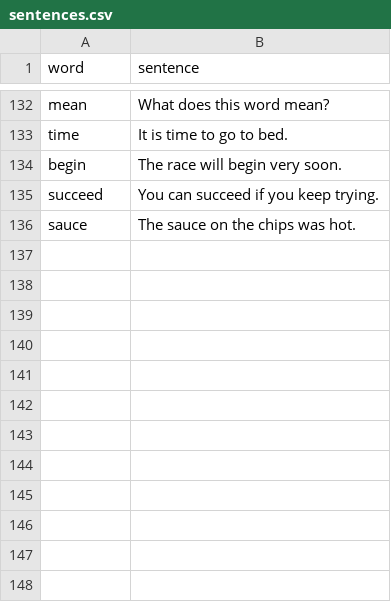
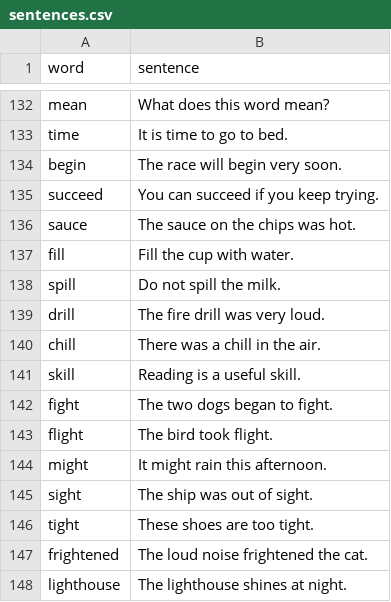
Before and after one commit to jackeywing/oxford-word-knight, a CSV file: data/sentences.csv, drawn as a sheet; only a part is shown, gaps mark what is left out.

Commit message:
🔁 -ill 词族加权 + igh 出题率再提一档
-ill 家族（still 押韵组）
  · 补 4 个词：spill / drill / chill / skill（918 词）
  · 补 9 条例句（fill + 上面 4 个），没例句进不了拼读题
  · RHYME_BOOST 14.0，与高频词加成叠加
  · 修跨级白名单：原来只放 FOCUS_WORDS，G1 的 still/hill/spill/skill 在 G2 选不到
  · 新增 ill 拼读规则（/ɪl/），强制率 0.15

igh
  · FORCE_IGH_RATE 0.30 → 0.45
  · PHONEME_BOOST /aɪ/ 3.4 → 4.5
  · 补 7 条例句：fight/flight/might/sight/tight/frightened/lighthouse

实测 4000 题：-ill 6.1%（7.0× 基线），igh 15.2%（12.7× 基线）
八字母分布均匀：still 19 / hill 18 / spill 19 / skill 21 / fill 27 / chill 22 / drill 20 / will 99

```diff
--- a/data/sentences.csv
+++ b/data/sentences.csv
@@ -136 +136,13 @@ succeed,You can succeed if you keep trying.
 sauce,The sauce on the chips was hot.
+fill,Fill the cup with water.
+spill,Do not spill the milk.
+drill,The fire drill was very loud.
+chill,There was a chill in the air.
+skill,Reading is a useful skill.
+fight,The two dogs began to fight.
+flight,The bird took flight.
+might,It might rain this afternoon.
+sight,The ship was out of sight.
+tight,These shoes are too tight.
+frightened,The loud noise frightened the cat.
+lighthouse,The lighthouse shines at night.
```
Also changed, not shown: data/core-extra.csv, 31 other files.
